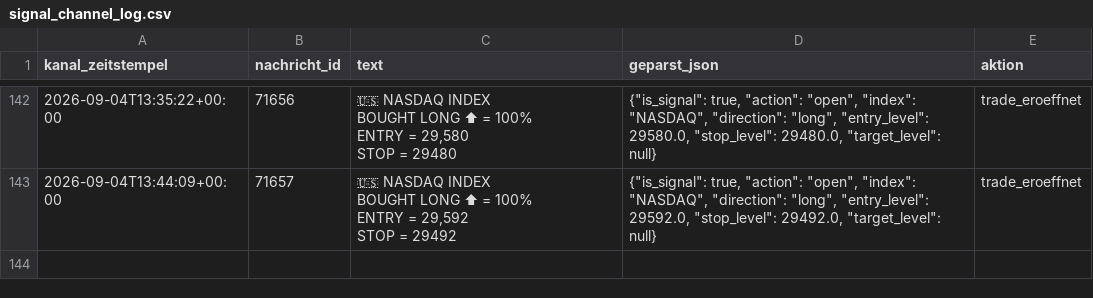
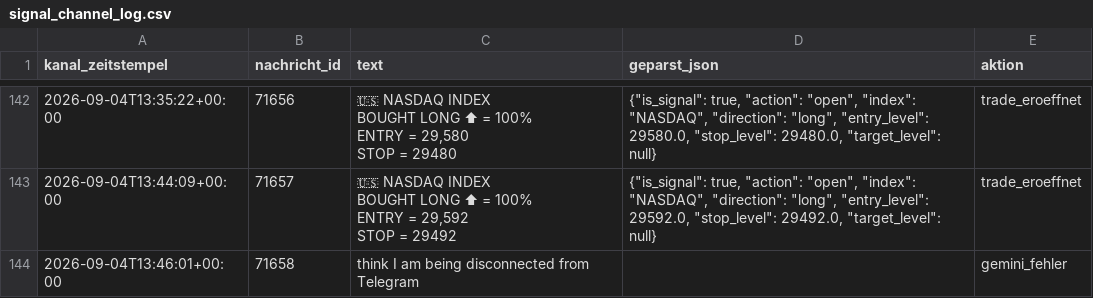
Before and after one commit to JonathanSube/trading-bot, a CSV file: signal_channel_log.csv, drawn as a sheet; only a part is shown, gaps mark what is left out; the diff names each change by its address in the sheet, - before the commit and + after, or states it on an @@ line.

```diff
--- a/signal_channel_log.csv
+++ b/signal_channel_log.csv
+row 144: 2026-09-04T13:46:01+00:00 | 71658 | think I am being disconnected from Telegram |  | gemini_fehler
```
Also changed, not shown: 1 other file.
